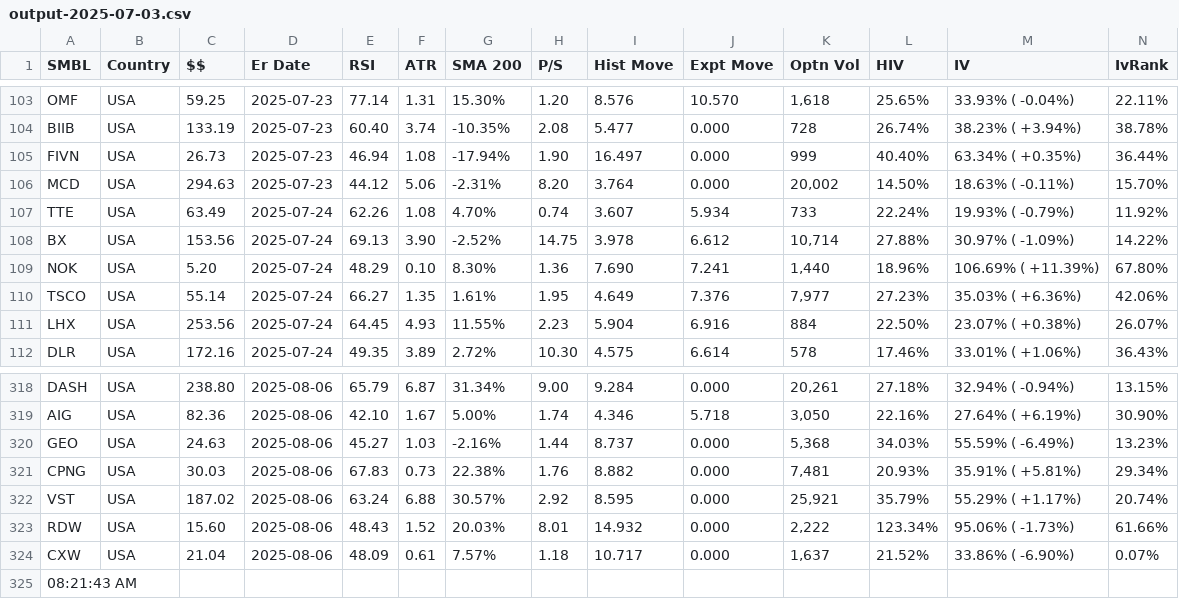
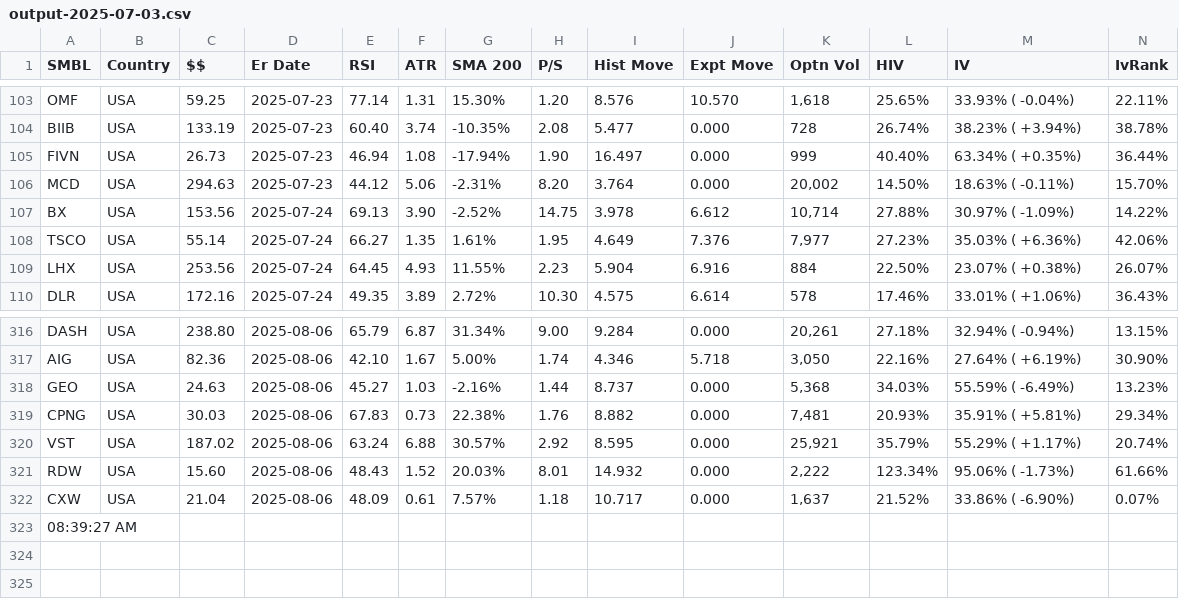
Before and after one commit to rkpanjiyar/tools, a CSV file: data/output-2025-07-03.csv, drawn as a sheet; only a part is shown, gaps mark what is left out; removed rows and columns are numbered as before the commit, all else as after; rows hold the shown columns only; the diff names each change by its address in the sheet, - before the commit and + after, or states it on an @@ line.

Commit message:
Task Scheduler: latest run

```diff
--- a/data/output-2025-07-03.csv
+++ b/data/output-2025-07-03.csv
-row 107: TTE | USA | 63.49 | 2025-07-24 | 62.26 | 1.08 | 4.70% | 0.74 | 3.607 | 5.934 | 733 | 22.24% | 19.93% ( -0.79%) | 11.92%
-row 109: NOK | USA | 5.20 | 2025-07-24 | 48.29 | 0.10 | 8.30% | 1.36 | 7.690 | 7.241 | 1,440 | 18.96% | 106.69% ( +11.39%) | 67.80%
-A323 (SMBL): 08:21:43 AM
+A323 (SMBL): 08:39:27 AM
```
